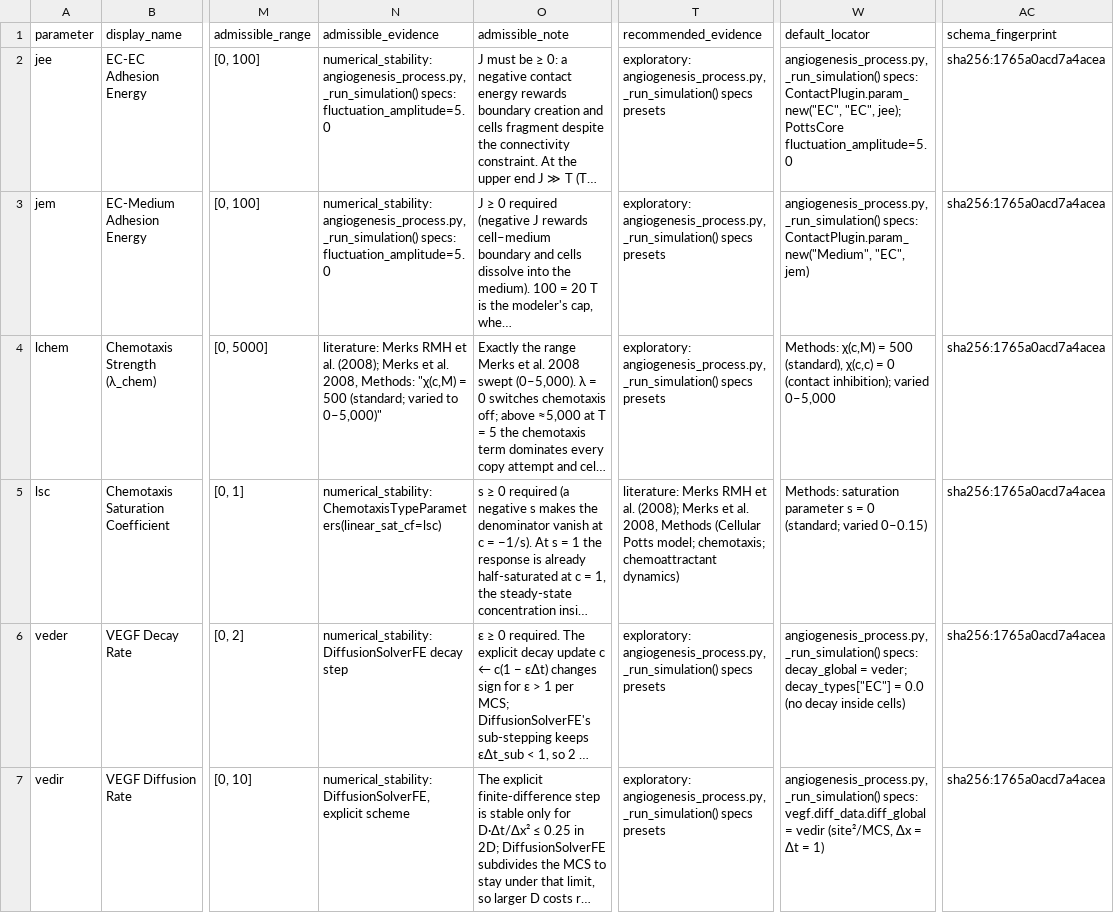
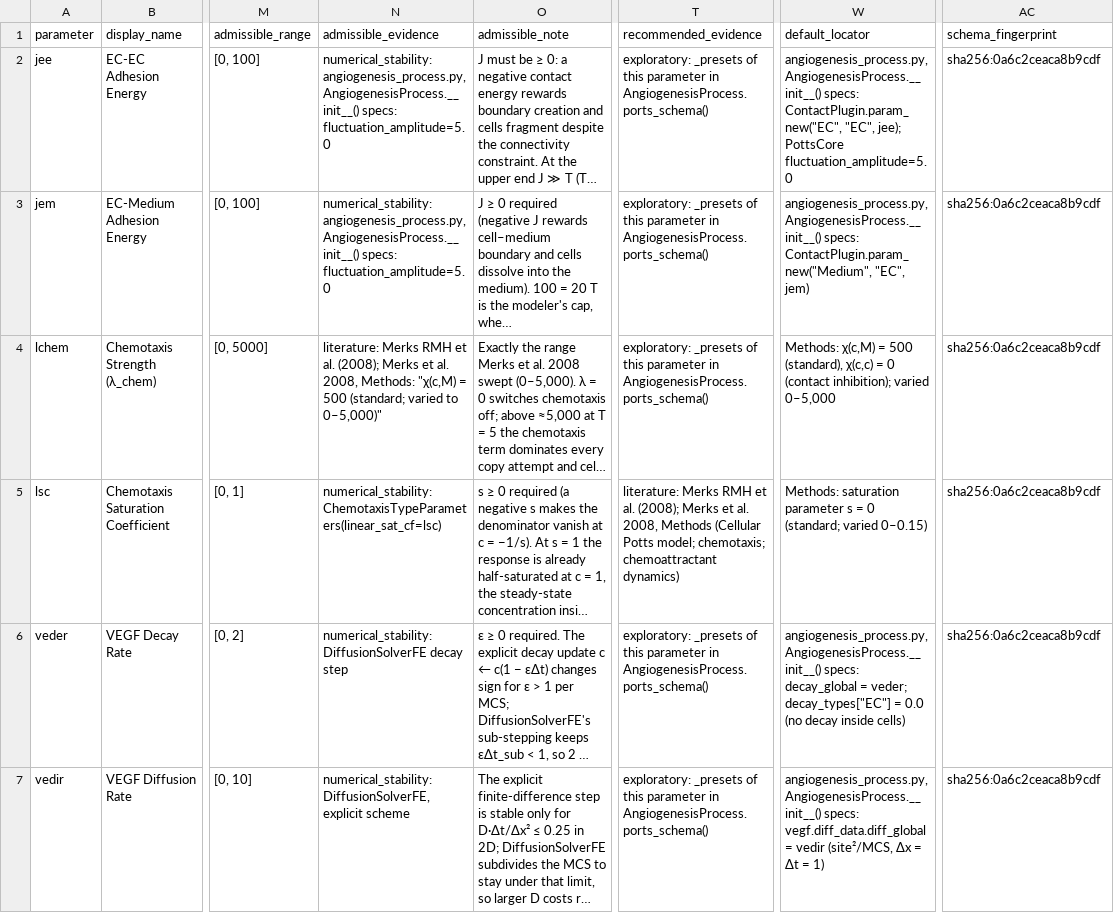
Before and after one commit to VaninJoel/schema-driven-interfaces, a CSV file: docs/supplementary/S1_angio_parameter_schema.csv, drawn as a sheet; only a part is shown, gaps mark what is left out; long unchanged cells end in …; the diff covers the shown part only; the diff names each change by its address in the sheet, - before the commit and + after, or states it on an @@ line.

```diff
--- a/docs/supplementary/S1_angio_parameter_schema.csv
+++ b/docs/supplementary/S1_angio_parameter_schema.csv
-N2:N3 (admissible_evidence): numerical_stability: angiogenesis_process.py, _run_simulation() specs: fluctuation_amplitude=5.0
+N2:N3 (admissible_evidence): numerical_stability: angiogenesis_process.py, AngiogenesisProcess.__init__() specs: fluctuation_amplitude=5.0
-T2:T4 (recommended_evidence): exploratory: angiogenesis_process.py, _run_simulation() specs presets
+T2:T4 (recommended_evidence): exploratory: _presets of this parameter in AngiogenesisProcess.ports_schema()
-W2 (default_locator): angiogenesis_process.py, _run_simulation() specs: ContactPlugin.param_new("EC",…
+W2 (default_locator): angiogenesis_process.py, AngiogenesisProcess.__init__() specs: ContactPlugin.param_new("EC",…
-AC2:AC7 (schema_fingerprint): sha256:1765a0acd7a4acea
+AC2:AC7 (schema_fingerprint): sha256:0a6c2ceaca8b9cdf
-W3 (default_locator): angiogenesis_process.py, _run_simulation() specs: ContactPlugin.param_new("Medium",…
+W3 (default_locator): angiogenesis_process.py, AngiogenesisProcess.__init__() specs: ContactPlugin.param_new("Medium",…
-T6:T7 (recommended_evidence): exploratory: angiogenesis_process.py, _run_simulation() specs presets
+T6:T7 (recommended_evidence): exploratory: _presets of this parameter in AngiogenesisProcess.ports_schema()
-W6 (default_locator): angiogenesis_process.py, _run_simulation() specs: decay_global…
+W6 (default_locator): angiogenesis_process.py, AngiogenesisProcess.__init__() specs: decay_global…
-W7 (default_locator): angiogenesis_process.py, _run_simulation() specs: vegf.diff_data.diff_global…
+W7 (default_locator): angiogenesis_process.py, AngiogenesisProcess.__init__() specs: vegf.diff_data.diff_global…
```
Also changed, not shown: 9 edited cells elsewhere in this file, 2 other files.
